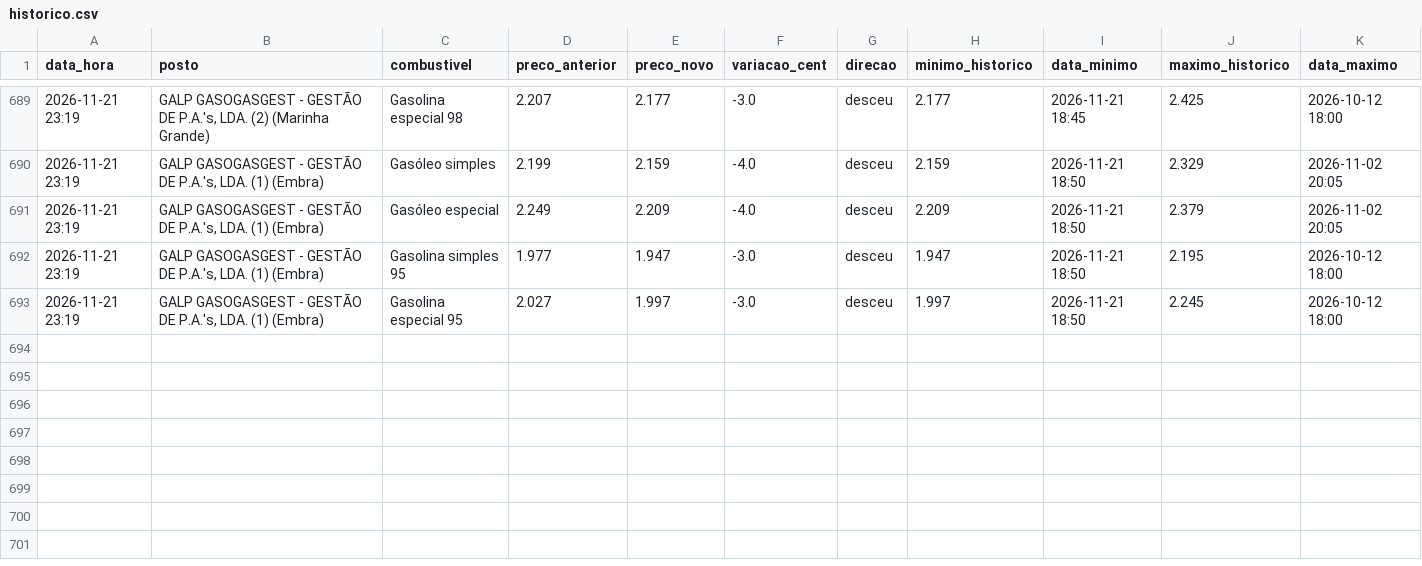
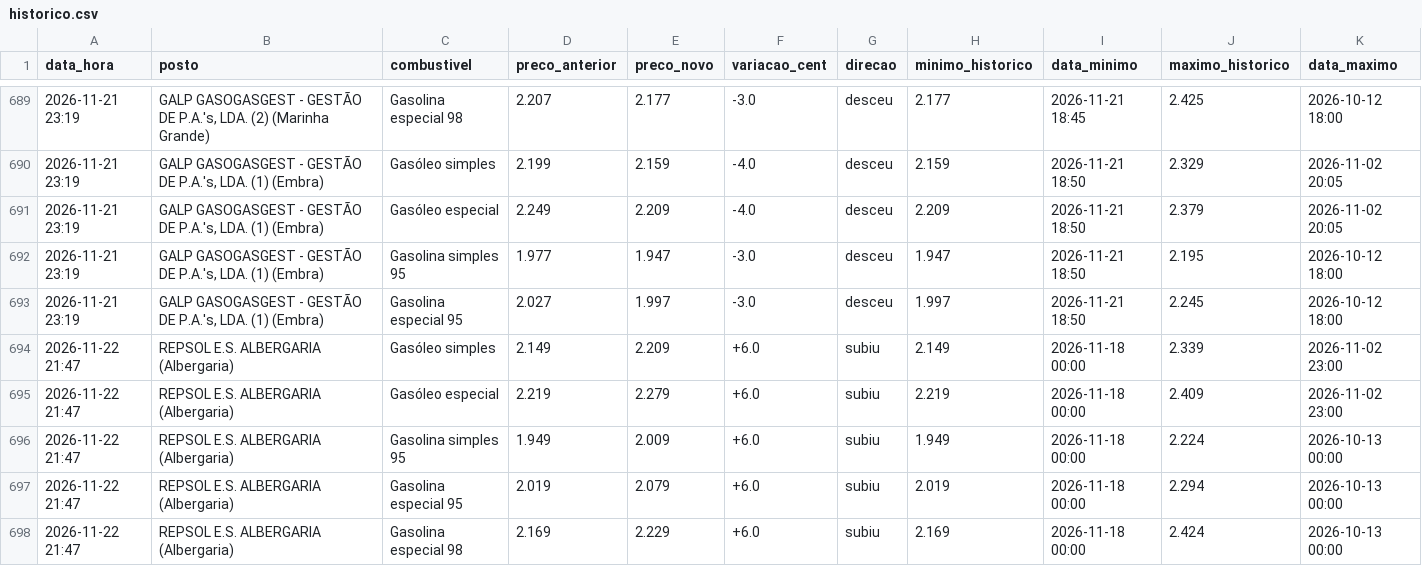
Before and after one commit to rodrigoosv/combustiveis-, a CSV file: historico.csv, drawn as a sheet; only a part is shown, gaps mark what is left out.

```diff
--- a/historico.csv
+++ b/historico.csv
@@ -693 +693,6 @@ data_hora,posto,combustivel,preco_anterior,preco_novo,variacao_cent,direcao,mini
 2026-11-21 23:19,"GALP GASOGASGEST - GESTÃO DE P.A.'s, LDA. (1) (Embra)",Gasolina especial 95,2.027,1.997,-3.0,desceu,1.997,2026-11-21 18:50,2.245,2026-10-12 18:00
+2026-11-22 21:47,REPSOL E.S. ALBERGARIA (Albergaria),Gasóleo simples,2.149,2.209,+6.0,subiu,2.149,2026-11-18 00:00,2.339,2026-11-02 23:00
+2026-11-22 21:47,REPSOL E.S. ALBERGARIA (Albergaria),Gasóleo especial,2.219,2.279,+6.0,subiu,2.219,2026-11-18 00:00,2.409,2026-11-02 23:00
+2026-11-22 21:47,REPSOL E.S. ALBERGARIA (Albergaria),Gasolina simples 95,1.949,2.009,+6.0,subiu,1.949,2026-11-18 00:00,2.224,2026-10-13 00:00
+2026-11-22 21:47,REPSOL E.S. ALBERGARIA (Albergaria),Gasolina especial 95,2.019,2.079,+6.0,subiu,2.019,2026-11-18 00:00,2.294,2026-10-13 00:00
+2026-11-22 21:47,REPSOL E.S. ALBERGARIA (Albergaria),Gasolina especial 98,2.169,2.229,+6.0,subiu,2.169,2026-11-18 00:00,2.424,2026-10-13 00:00
```
Also changed, not shown: 4 other files.
